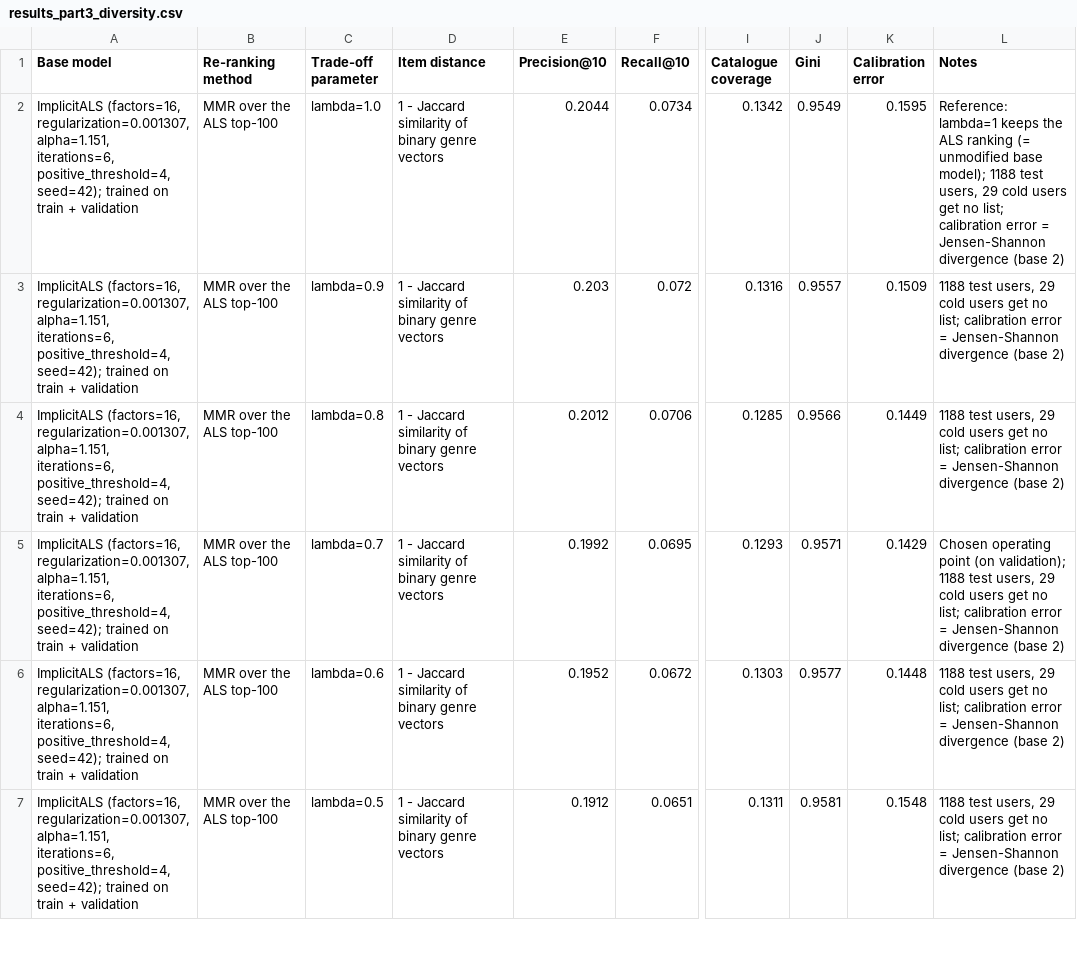
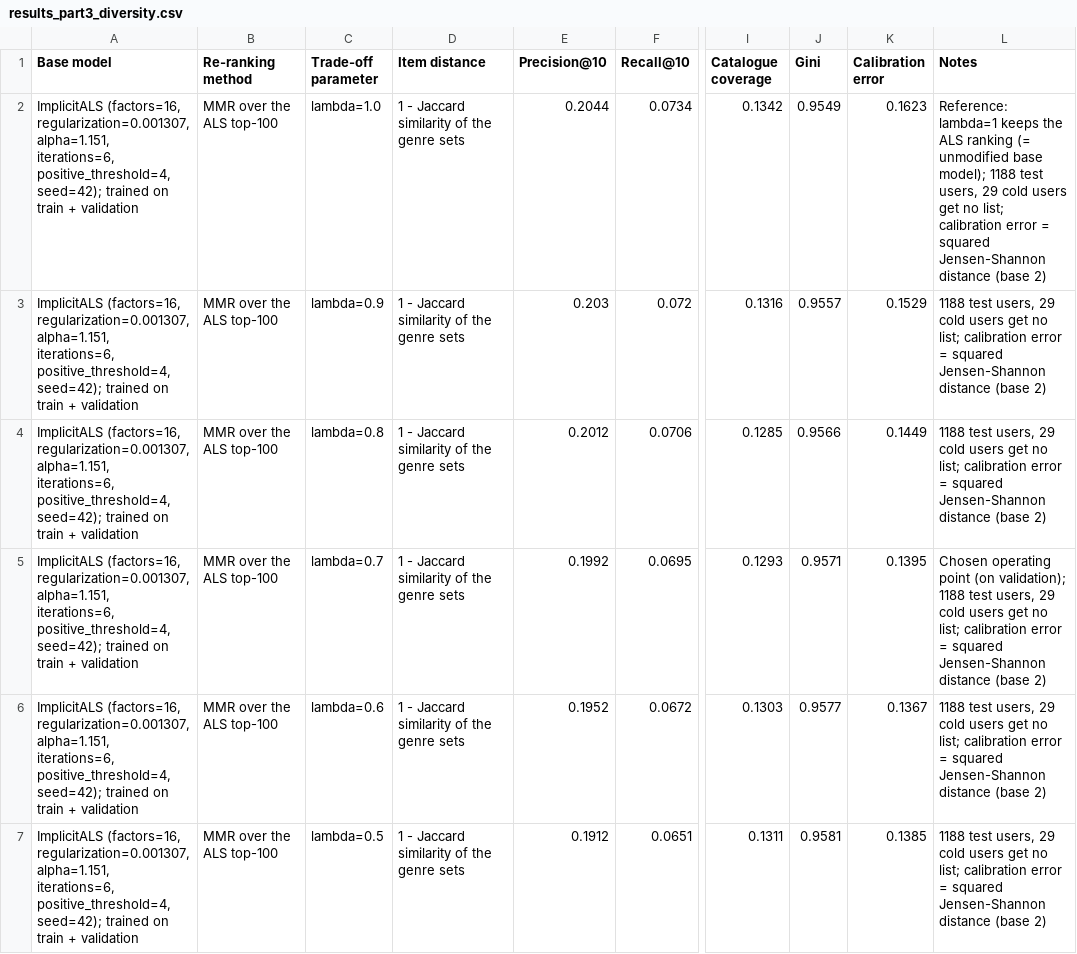
Before and after one commit to halampav/DATA.ML.360-2026-2027-1_group16, a CSV file: results/results_part3_diversity.csv, drawn as a sheet; only a part is shown, gaps mark what is left out; the diff covers the shown part only; the diff names each change by its address in the sheet, - before the commit and + after, or states it on an @@ line.

```diff
--- a/results/results_part3_diversity.csv
+++ b/results/results_part3_diversity.csv
-D2:D7 (Item distance): 1 - Jaccard similarity of binary genre vectors
+D2:D7 (Item distance): 1 - Jaccard similarity of the genre sets
-K2 (Calibration error): 0.1595
+K2 (Calibration error): 0.1623
-L2 (Notes): …error = Jensen-Shannon divergence (base 2)
+L2 (Notes): …error = squared Jensen-Shannon distance (base 2)
-K3 (Calibration error): 0.1509
+K3 (Calibration error): 0.1529
-L3:L4 (Notes): …error = Jensen-Shannon divergence (base 2)
+L3:L4 (Notes): …error = squared Jensen-Shannon distance (base 2)
-K5 (Calibration error): 0.1429
+K5 (Calibration error): 0.1395
-L5 (Notes): …error = Jensen-Shannon divergence (base 2)
+L5 (Notes): …error = squared Jensen-Shannon distance (base 2)
-K6 (Calibration error): 0.1448
+K6 (Calibration error): 0.1367
-L6:L7 (Notes): …error = Jensen-Shannon divergence (base 2)
+L6:L7 (Notes): …error = squared Jensen-Shannon distance (base 2)
-K7 (Calibration error): 0.1548
+K7 (Calibration error): 0.1385
```
Also changed, not shown: 15 edited cells elsewhere in this file, results/part3_analysis/part3_frontier.csv, results/part3_analysis/part3_genre_exposure.csv, 17 other files.
